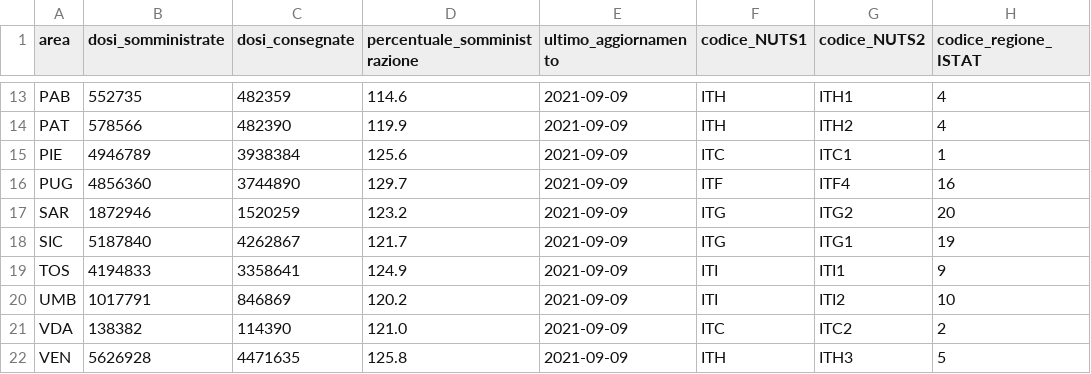
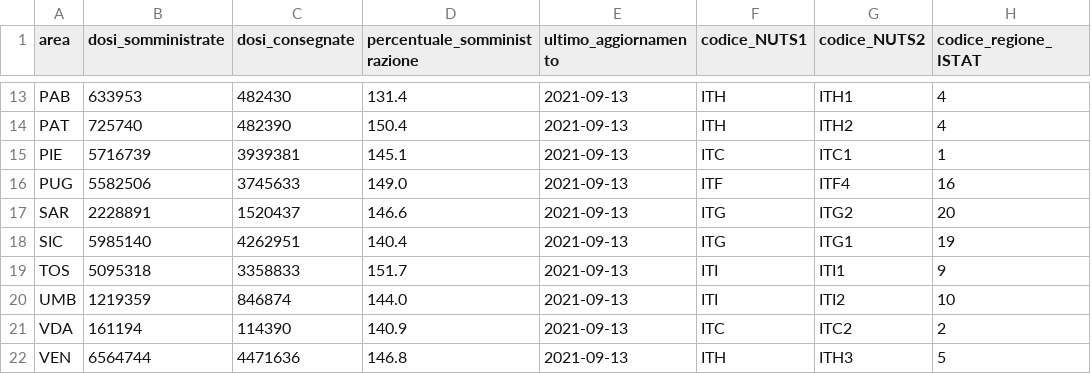
Before and after one commit to L1nk3N/dati-covid, a CSV file: dati/vaccini-summary-latest.csv, drawn as a sheet; only a part is shown, gaps mark what is left out; the diff covers the shown part only; the diff names each change by its address in the sheet, - before the commit and + after, or states it on an @@ line.

```diff
--- a/dati/vaccini-summary-latest.csv
+++ b/dati/vaccini-summary-latest.csv
-B13 (dosi_somministrate): 552735
+B13 (dosi_somministrate): 633953
-C13 (dosi_consegnate): 482359
+C13 (dosi_consegnate): 482430
-D13 (percentuale_somministrazione): 114.6
+D13 (percentuale_somministrazione): 131.4
-E13:E22 (ultimo_aggiornamento): 2021-09-09
+E13:E22 (ultimo_aggiornamento): 2021-09-13
-B14 (dosi_somministrate): 578566
+B14 (dosi_somministrate): 725740
-D14 (percentuale_somministrazione): 119.9
+D14 (percentuale_somministrazione): 150.4
-B15 (dosi_somministrate): 4946789
+B15 (dosi_somministrate): 5716739
-C15 (dosi_consegnate): 3938384
+C15 (dosi_consegnate): 3939381
-D15 (percentuale_somministrazione): 125.6
+D15 (percentuale_somministrazione): 145.1
-B16 (dosi_somministrate): 4856360
+B16 (dosi_somministrate): 5582506
-C16 (dosi_consegnate): 3744890
+C16 (dosi_consegnate): 3745633
-D16 (percentuale_somministrazione): 129.7
+D16 (percentuale_somministrazione): 149.0
-B17 (dosi_somministrate): 1872946
+B17 (dosi_somministrate): 2228891
-C17 (dosi_consegnate): 1520259
+C17 (dosi_consegnate): 1520437
-D17 (percentuale_somministrazione): 123.2
+D17 (percentuale_somministrazione): 146.6
-B18 (dosi_somministrate): 5187840
+B18 (dosi_somministrate): 5985140
-C18 (dosi_consegnate): 4262867
+C18 (dosi_consegnate): 4262951
-D18 (percentuale_somministrazione): 121.7
+D18 (percentuale_somministrazione): 140.4
-B19 (dosi_somministrate): 4194833
+B19 (dosi_somministrate): 5095318
-C19 (dosi_consegnate): 3358641
+C19 (dosi_consegnate): 3358833
-D19 (percentuale_somministrazione): 124.9
+D19 (percentuale_somministrazione): 151.7
-B20 (dosi_somministrate): 1017791
+B20 (dosi_somministrate): 1219359
-C20 (dosi_consegnate): 846869
+C20 (dosi_consegnate): 846874
-D20 (percentuale_somministrazione): 120.2
+D20 (percentuale_somministrazione): 144.0
-B21 (dosi_somministrate): 138382
+B21 (dosi_somministrate): 161194
-D21 (percentuale_somministrazione): 121.0
+D21 (percentuale_somministrazione): 140.9
-B22 (dosi_somministrate): 5626928
+B22 (dosi_somministrate): 6564744
-C22 (dosi_consegnate): 4471635
+C22 (dosi_consegnate): 4471636
-D22 (percentuale_somministrazione): 125.8
+D22 (percentuale_somministrazione): 146.8
```
Also changed, not shown: 42 edited cells elsewhere in this file, dati/anagrafica-vaccini-summary-latest.csv, dati/punti-somministrazione-tipologia.csv, 9 other files.
